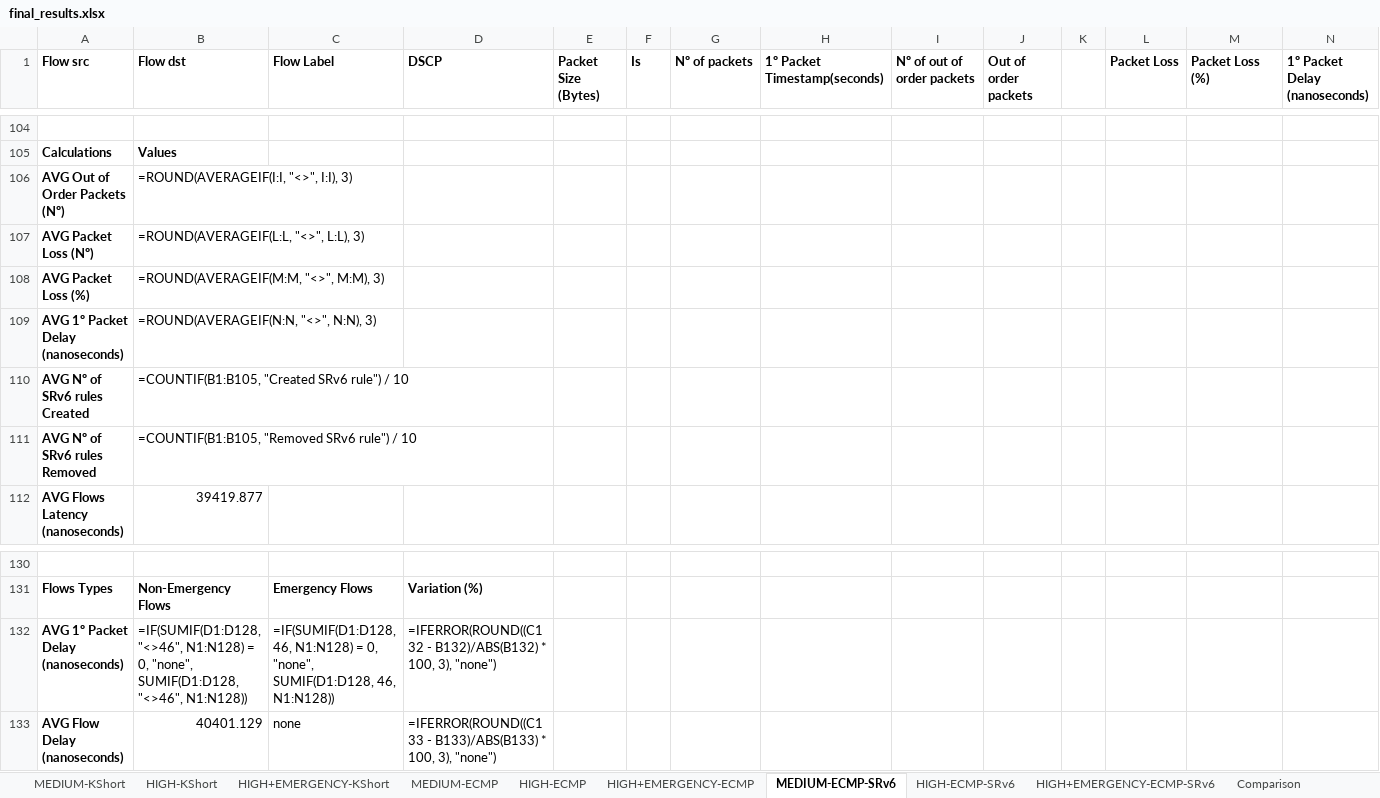
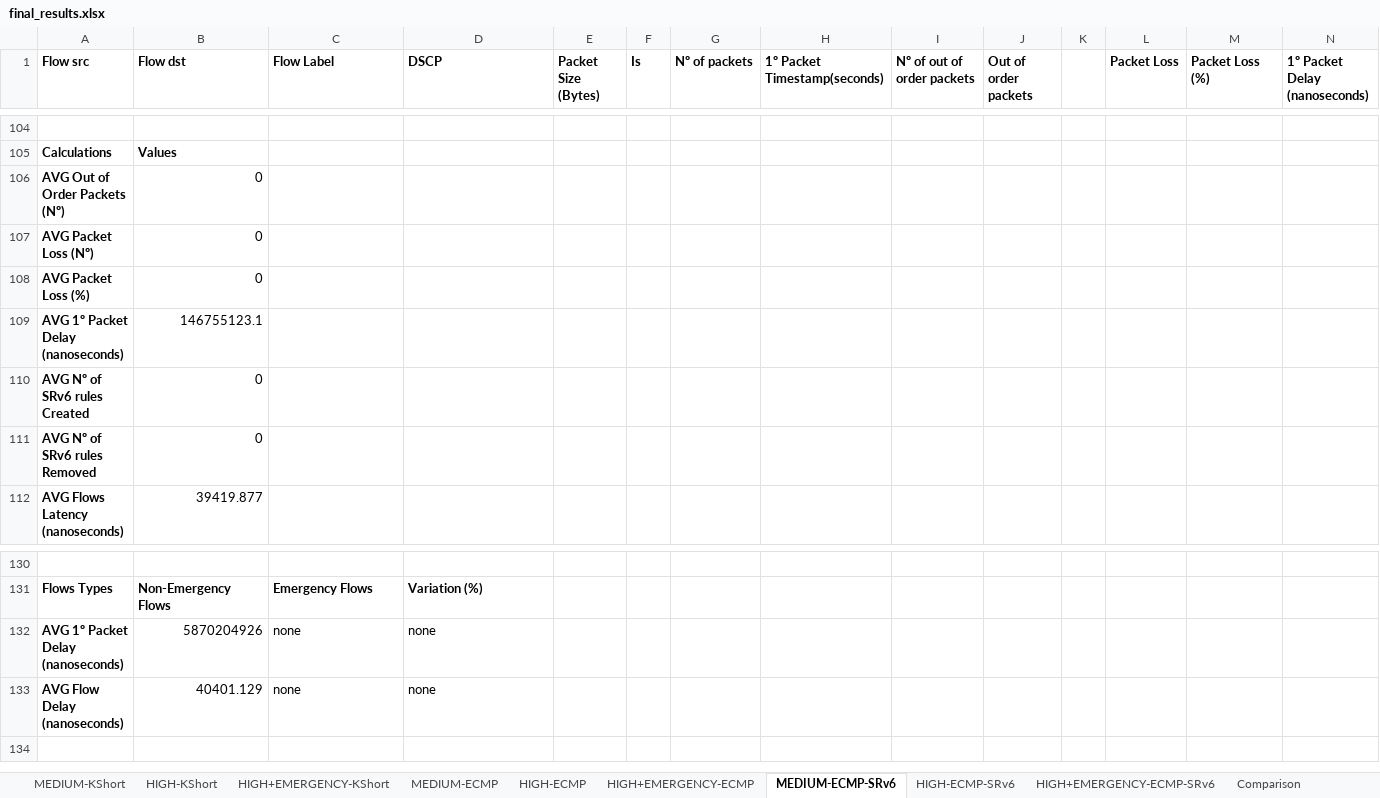
Before and after one commit to davidcc73/p4-srv6-INT, an Excel workbook: INT/results/final_results.xlsx, sheet MEDIUM-ECMP-SRv6, drawn as a sheet; only a part is shown, gaps mark what is left out; values as stored, in another font and other column widths than the file's, no borders; formulas without a stored value are shown as written; removed rows and columns are numbered as before the commit, all else as after; the diff covers the shown part only; the diff names each change by its address in the sheet, - before the commit and + after, or states it on an @@ line.

```diff
--- a/INT/results/final_results.xlsx (sheet MEDIUM-ECMP-SRv6)
+++ b/INT/results/final_results.xlsx (sheet MEDIUM-ECMP-SRv6)
-B106 (Flow dst): =ROUND(AVERAGEIF(I:I, "<>", I:I), 3)
+B106 (Flow dst): 0
-B107 (Flow dst): =ROUND(AVERAGEIF(L:L, "<>", L:L), 3)
+B107 (Flow dst): 0
-B108 (Flow dst): =ROUND(AVERAGEIF(M:M, "<>", M:M), 3)
+B108 (Flow dst): 0
-B109 (Flow dst): =ROUND(AVERAGEIF(N:N, "<>", N:N), 3)
+B109 (Flow dst): 146755123.1
-B110 (Flow dst): =COUNTIF(B1:B105, "Created SRv6 rule") / 10
+B110 (Flow dst): 0
-B111 (Flow dst): =COUNTIF(B1:B105, "Removed SRv6 rule") / 10
+B111 (Flow dst): 0
-row 132: AVG 1º Packet Delay (nanoseconds) | =IF(SUMIF(D1:D128, "<>46", N1:N128) = 0, "none", SUMIF(D1:D128, "<>46", N1:N128)) | =IF(SUMIF(D1:D128, 46, N1:N128) = 0, "none", SUMIF(D1:D128, 46, N1:N128)) | =IFERROR(ROUND((C132 - B132)/ABS(B132) * 100, 3), "none")
+row 132: AVG 1º Packet Delay (nanoseconds) | 5870204926 | none | none
-D133 (DSCP): =IFERROR(ROUND((C133 - B133)/ABS(B133) * 100, 3), "none")
+D133 (DSCP): none
```
Also changed, not shown: 120 edited cells elsewhere in this sheet, sheet Comparison, sheet HIGH+EMERGENCY-KShort, sheet HIGH+EMERGENCY-ECMP, sheet HIGH+EMERGENCY-ECMP-SRv6, sheet HIGH-KShort, sheet HIGH-ECMP, 3 more sheets, charts or pictures.
